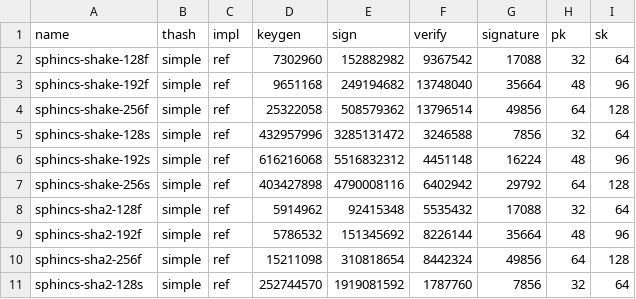
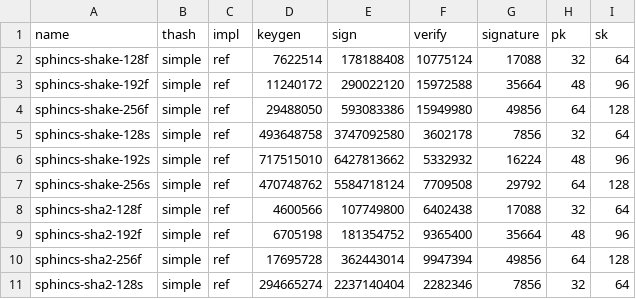
Before and after one commit to kzoacn/sphincs-a, a CSV file: log_spx.csv, drawn as a sheet; only a part is shown; the diff covers the shown part only.

```diff
--- a/log_spx.csv
+++ b/log_spx.csv
@@ -1,11 +1,11 @@
 name,thash,impl,keygen,sign,verify,signature,pk,sk
-sphincs-shake-128f,simple,ref,7302960,152882982,9367542,17088,32,64
-sphincs-shake-192f,simple,ref,9651168,249194682,13748040,35664,48,96
-sphincs-shake-256f,simple,ref,25322058,508579362,13796514,49856,64,128
-sphincs-shake-128s,simple,ref,432957996,3285131472,3246588,7856,32,64
-sphincs-shake-192s,simple,ref,616216068,5516832312,4451148,16224,48,96
-sphincs-shake-256s,simple,ref,403427898,4790008116,6402942,29792,64,128
-sphincs-sha2-128f,simple,ref,5914962,92415348,5535432,17088,32,64
-sphincs-sha2-192f,simple,ref,5786532,151345692,8226144,35664,48,96
-sphincs-sha2-256f,simple,ref,15211098,310818654,8442324,49856,64,128
-sphincs-sha2-128s,simple,ref,252744570,1919081592,1787760,7856,32,64
+sphincs-shake-128f,simple,ref,7622514,178188408,10775124,17088,32,64
+sphincs-shake-192f,simple,ref,11240172,290022120,15972588,35664,48,96
+sphincs-shake-256f,simple,ref,29488050,593083386,15949980,49856,64,128
+sphincs-shake-128s,simple,ref,493648758,3747092580,3602178,7856,32,64
+sphincs-shake-192s,simple,ref,717515010,6427813662,5332932,16224,48,96
+sphincs-shake-256s,simple,ref,470748762,5584718124,7709508,29792,64,128
+sphincs-sha2-128f,simple,ref,4600566,107749800,6402438,17088,32,64
+sphincs-sha2-192f,simple,ref,6705198,181354752,9365400,35664,48,96
+sphincs-sha2-256f,simple,ref,17695728,362443014,9947394,49856,64,128
+sphincs-sha2-128s,simple,ref,294665274,2237140404,2282346,7856,32,64
```
Also changed, not shown: 42 edited cells elsewhere in this file, log.csv, 5 other files.
